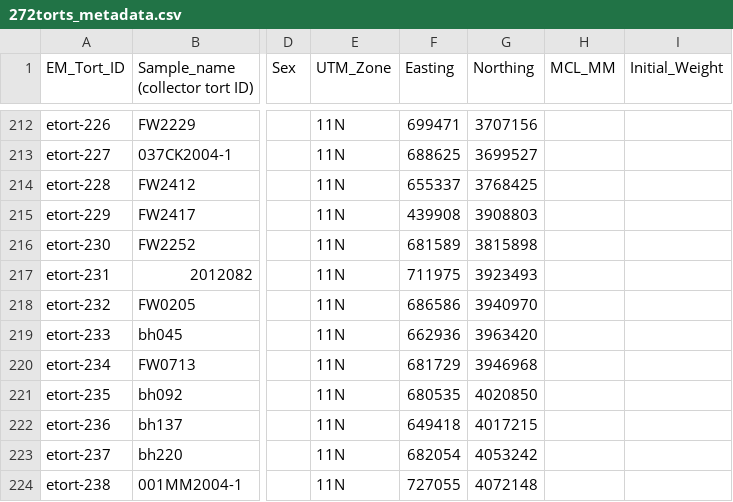
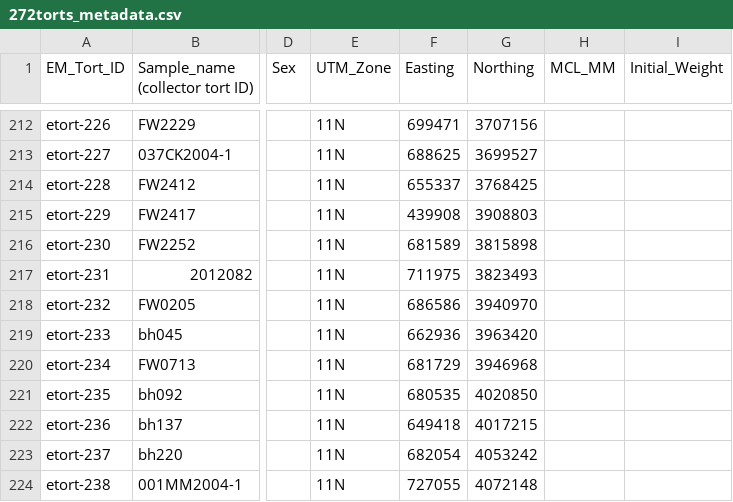
Before and after one commit to petrelharp/tortoisescape, a CSV file: tort_272_info/272torts_metadata.csv, drawn as a sheet; only a part is shown, gaps mark what is left out; the diff names each change by its address in the sheet, - before the commit and + after, or states it on an @@ line.

```diff
--- a/tort_272_info/272torts_metadata.csv
+++ b/tort_272_info/272torts_metadata.csv
-G217 (Northing): 3923493
+G217 (Northing): 3823493
```
Also changed, not shown: 25 other files.
